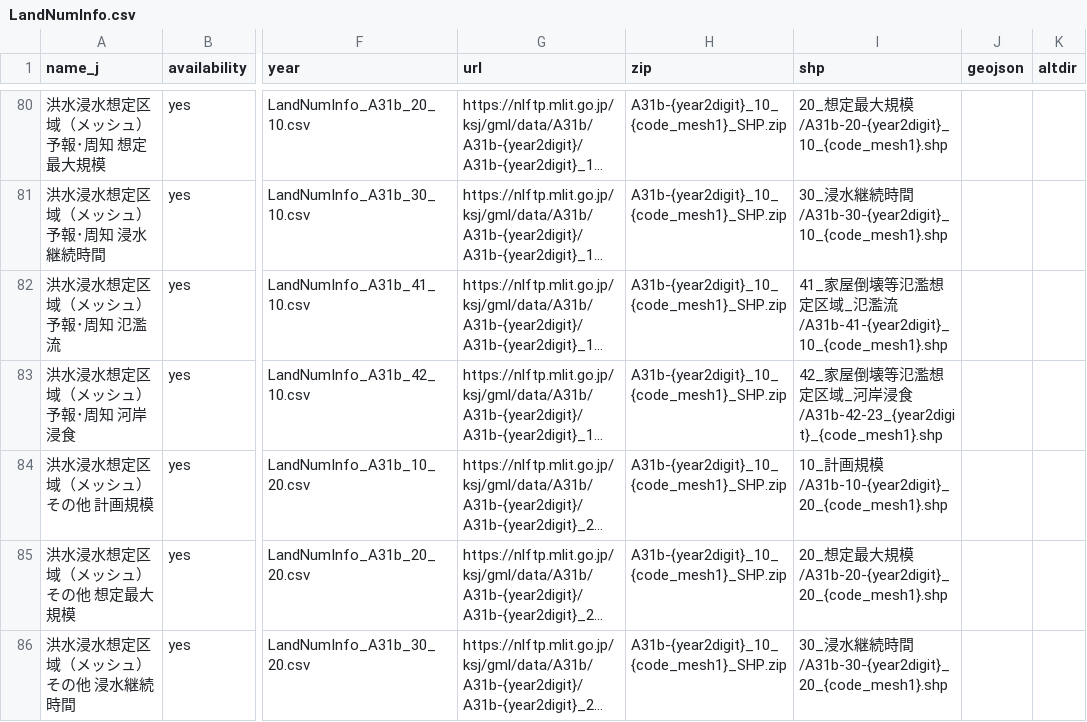
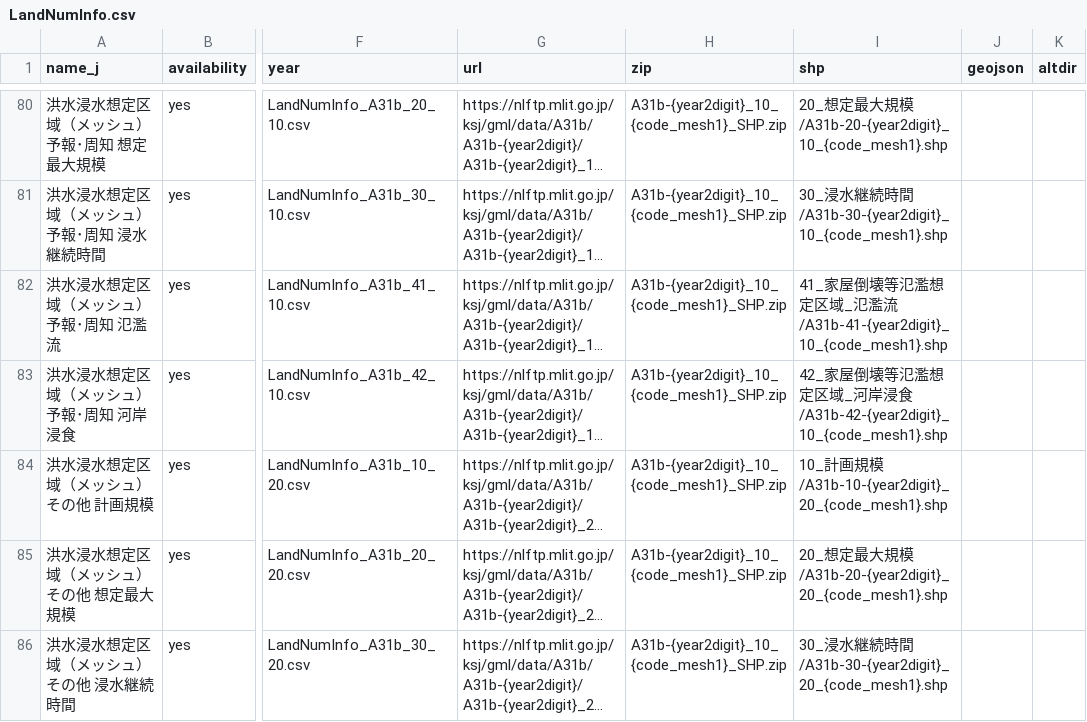
Before and after one commit to babayoshihiko/jpdata, a CSV file: csv/LandNumInfo.csv, drawn as a sheet; only a part is shown, gaps mark what is left out; long unchanged cells end in …; the diff names each change by its address in the sheet, - before the commit and + after, or states it on an @@ line.

Commit message:
minor fix

```diff
--- a/csv/LandNumInfo.csv
+++ b/csv/LandNumInfo.csv
-I83 (shp): …浸食/A31b-42-23_{year2digit}_{code_mesh1}.shp
+I83 (shp): …浸食/A31b-42-{year2digit}_10_{code_mesh1}.shp
```
